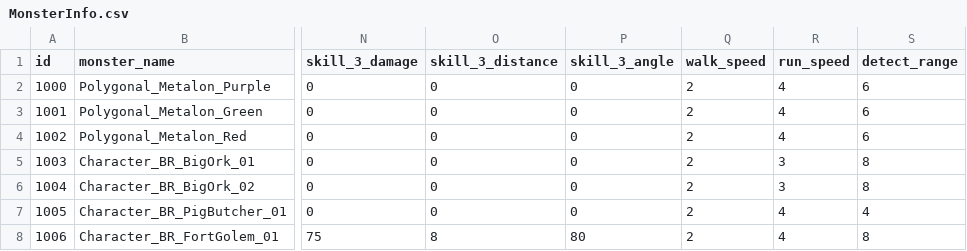
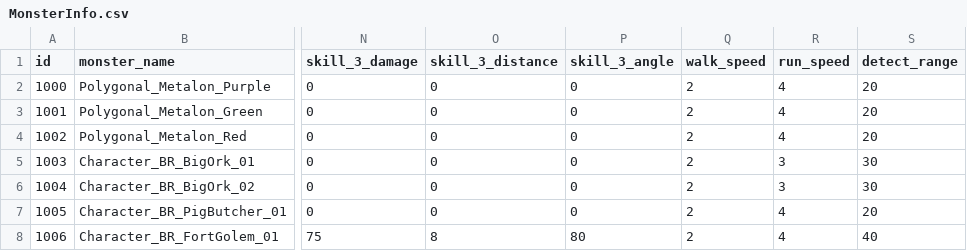
Before and after one commit to mhoow6/Portfolio-3D-Single-Game, a CSV file: Assets/Resources/Tables/MonsterInfo.csv, drawn as a sheet; only a part is shown, gaps mark what is left out; the diff names each change by its address in the sheet, - before the commit and + after, or states it on an @@ line.

```diff
--- a/Assets/Resources/Tables/MonsterInfo.csv
+++ b/Assets/Resources/Tables/MonsterInfo.csv
-S2:S4 (detect_range): 6
+S2:S4 (detect_range): 20
-S5:S6 (detect_range): 8
+S5:S6 (detect_range): 30
-S7 (detect_range): 4
+S7 (detect_range): 20
-S8 (detect_range): 8
+S8 (detect_range): 40
```
Also changed, not shown: 2 other files.
